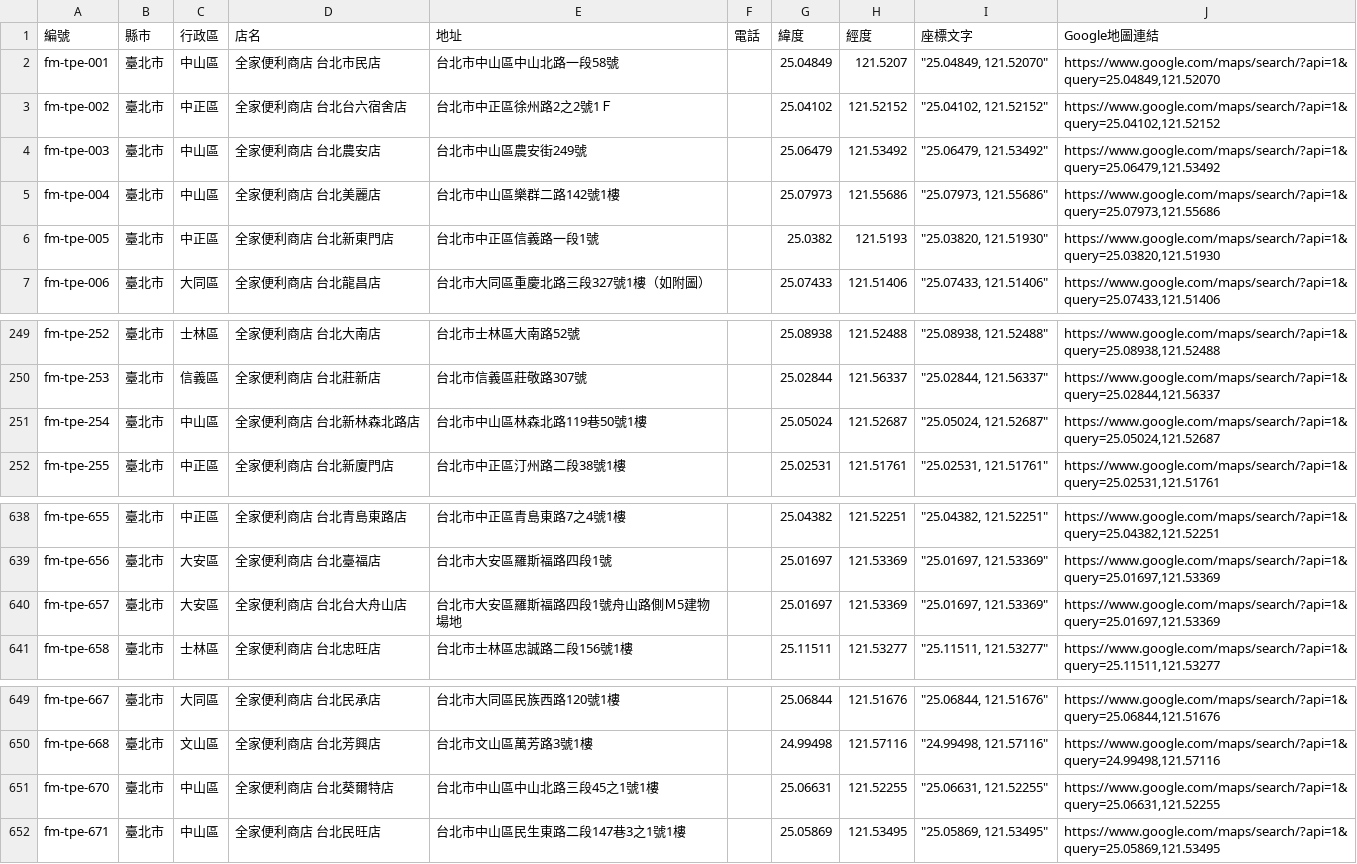
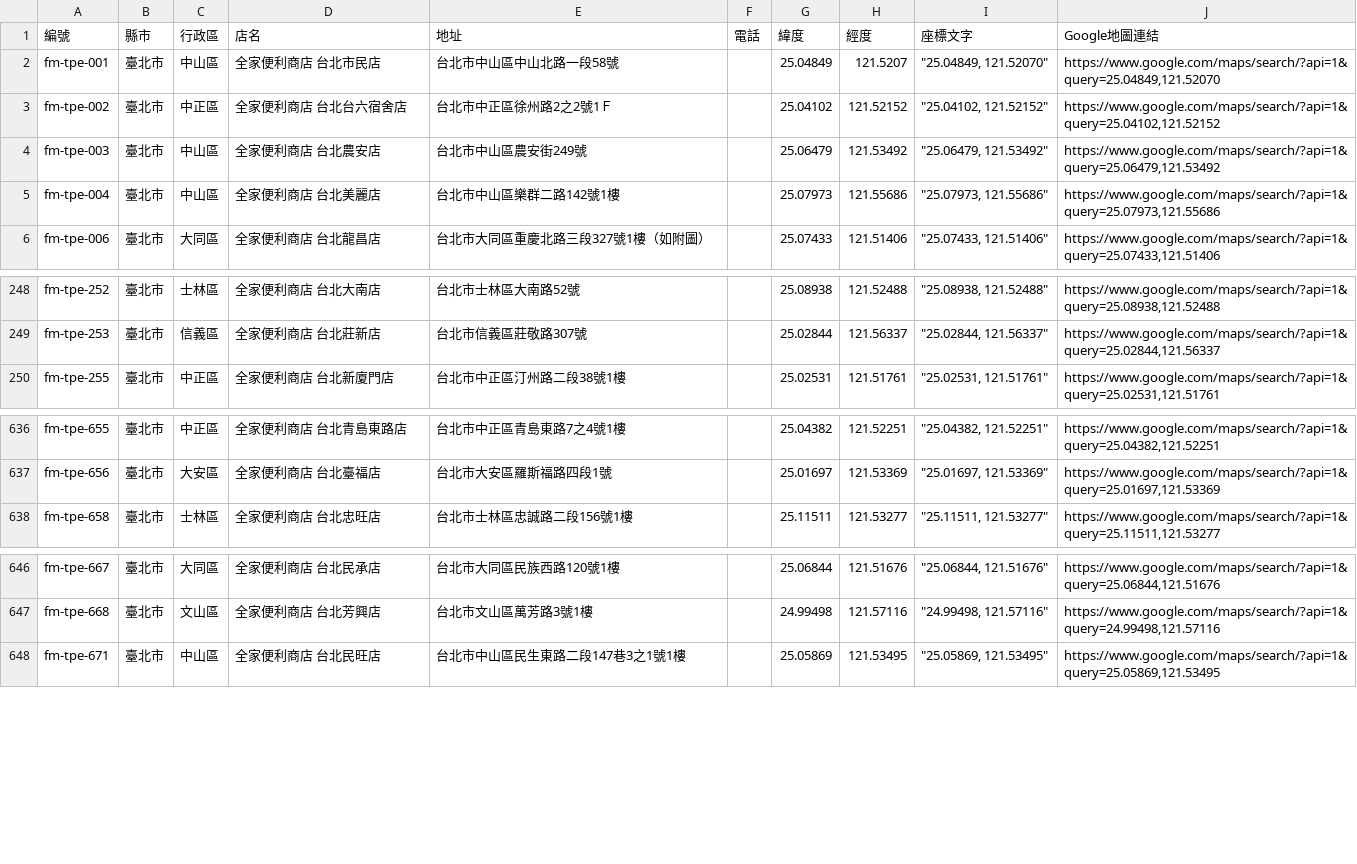
Before and after one commit to kairosvector/kairosvector.github.io, a CSV file: tools/data/familymart/fm-taipei.csv, drawn as a sheet; only a part is shown, gaps mark what is left out.

```diff
--- a/tools/data/familymart/fm-taipei.csv
+++ b/tools/data/familymart/fm-taipei.csv
@@ -5,3 +5,2 @@ fm-tpe-003,臺北市,中山區,全家便利商店 台北農安店,台北市中
 fm-tpe-004,臺北市,中山區,全家便利商店 台北美麗店,台北市中山區樂群二路142號1樓,,25.07973,121.55686,"""25.07973, 121.55686""","https://www.google.com/maps/search/?api=1&query=25.07973,121.55686"
-fm-tpe-005,臺北市,中正區,全家便利商店 台北新東門店,台北市中正區信義路一段1號,,25.0382,121.5193,"""25.03820, 121.51930""","https://www.google.com/maps/search/?api=1&query=25.03820,121.51930"
 fm-tpe-006,臺北市,大同區,全家便利商店 台北龍昌店,台北市大同區重慶北路三段327號1樓（如附圖）,,25.07433,121.51406,"""25.07433, 121.51406""","https://www.google.com/maps/search/?api=1&query=25.07433,121.51406"
@@ -250,3 +249,2 @@ fm-tpe-252,臺北市,士林區,全家便利商店 台北大南店,台北市士
 fm-tpe-253,臺北市,信義區,全家便利商店 台北莊新店,台北市信義區莊敬路307號,,25.02844,121.56337,"""25.02844, 121.56337""","https://www.google.com/maps/search/?api=1&query=25.02844,121.56337"
-fm-tpe-254,臺北市,中山區,全家便利商店 台北新林森北路店,台北市中山區林森北路119巷50號1樓,,25.05024,121.52687,"""25.05024, 121.52687""","https://www.google.com/maps/search/?api=1&query=25.05024,121.52687"
 fm-tpe-255,臺北市,中正區,全家便利商店 台北新廈門店,台北市中正區汀州路二段38號1樓,,25.02531,121.51761,"""25.02531, 121.51761""","https://www.google.com/maps/search/?api=1&query=25.02531,121.51761"
@@ -639,3 +637,2 @@ fm-tpe-655,臺北市,中正區,全家便利商店 台北青島東路店,台北
 fm-tpe-656,臺北市,大安區,全家便利商店 台北臺福店,台北市大安區羅斯福路四段1號,,25.01697,121.53369,"""25.01697, 121.53369""","https://www.google.com/maps/search/?api=1&query=25.01697,121.53369"
-fm-tpe-657,臺北市,大安區,全家便利商店 台北台大舟山店,台北市大安區羅斯福路四段1號舟山路側Ｍ5建物場地,,25.01697,121.53369,"""25.01697, 121.53369""","https://www.google.com/maps/search/?api=1&query=25.01697,121.53369"
 fm-tpe-658,臺北市,士林區,全家便利商店 台北忠旺店,台北市士林區忠誠路二段156號1樓,,25.11511,121.53277,"""25.11511, 121.53277""","https://www.google.com/maps/search/?api=1&query=25.11511,121.53277"
@@ -650,3 +647,2 @@ fm-tpe-667,臺北市,大同區,全家便利商店 台北民承店,台北市大
 fm-tpe-668,臺北市,文山區,全家便利商店 台北芳興店,台北市文山區萬芳路3號1樓,,24.99498,121.57116,"""24.99498, 121.57116""","https://www.google.com/maps/search/?api=1&query=24.99498,121.57116"
-fm-tpe-670,臺北市,中山區,全家便利商店 台北葵爾特店,台北市中山區中山北路三段45之1號1樓,,25.06631,121.52255,"""25.06631, 121.52255""","https://www.google.com/maps/search/?api=1&query=25.06631,121.52255"
 fm-tpe-671,臺北市,中山區,全家便利商店 台北民旺店,台北市中山區民生東路二段147巷3之1號1樓,,25.05869,121.53495,"""25.05869, 121.53495""","https://www.google.com/maps/search/?api=1&query=25.05869,121.53495"
```
Also changed, not shown: app/public/events/fm-taipei-stores.csv, 8 other files.
